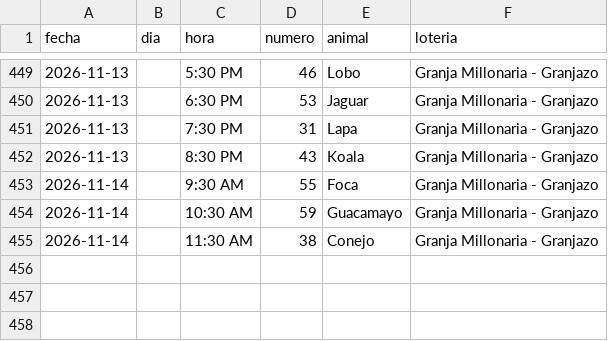
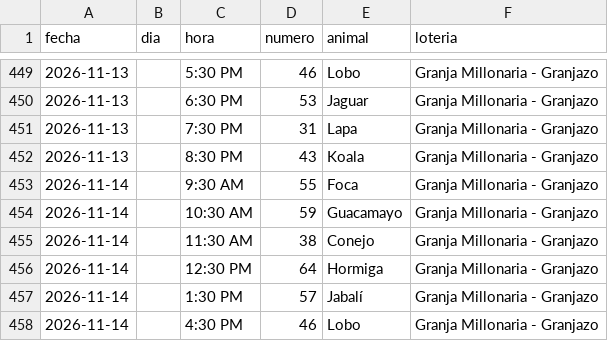
Before and after one commit to victorcsp22-star/sniper-ruletas, a CSV file: granja_millonaria_granjazo.csv, drawn as a sheet; only a part is shown, gaps mark what is left out; the diff names each change by its address in the sheet, - before the commit and + after, or states it on an @@ line.

```diff
--- a/granja_millonaria_granjazo.csv
+++ b/granja_millonaria_granjazo.csv
+row 456: 2026-11-14 |  | 12:30 PM | 64 | Hormiga | Granja Millonaria - Granjazo
+row 457: 2026-11-14 |  | 1:30 PM | 57 | Jabalí | Granja Millonaria - Granjazo
+row 458: 2026-11-14 |  | 4:30 PM | 46 | Lobo | Granja Millonaria - Granjazo
```
Also changed, not shown: data_vz/guacharo_activo_2anios.csv, ledger_nuevas_ruletas.csv, 7 other files.
